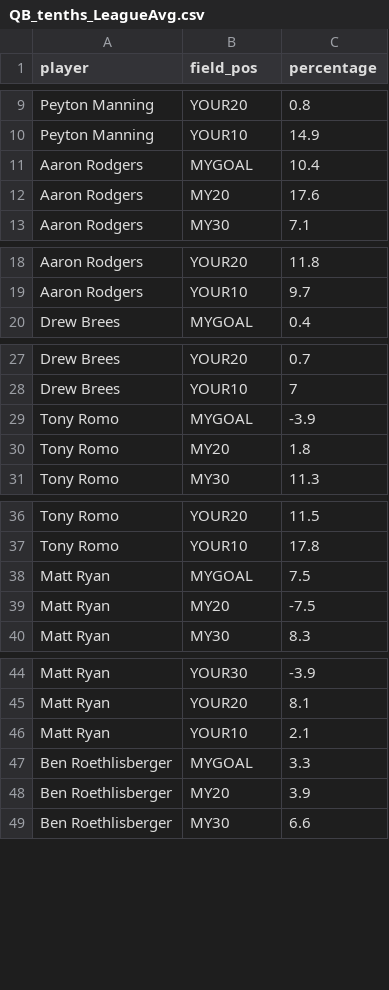
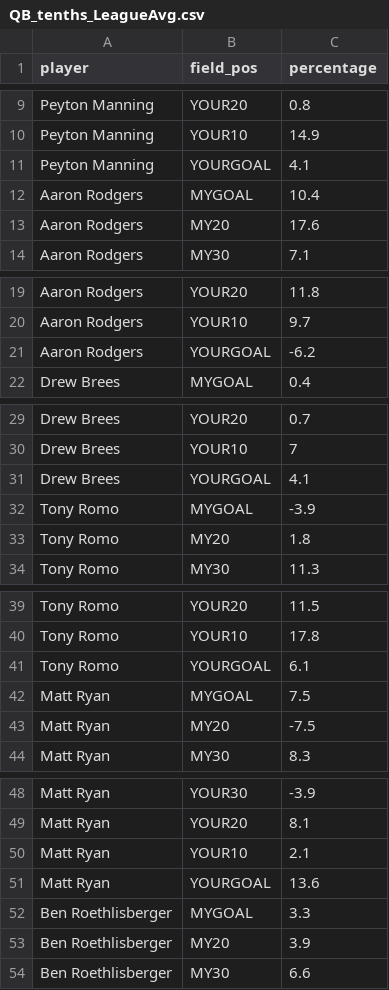
Before and after one commit to jaellis/jaellis.github.io, a CSV file: QB_tenths_LeagueAvg.csv, drawn as a sheet; only a part is shown, gaps mark what is left out; the diff covers the shown part only.

Commit message:
simple heatmap of QBs by field position

```diff
--- a/QB_tenths_LeagueAvg.csv
+++ b/QB_tenths_LeagueAvg.csv
@@ -10,2 +10,3 @@ Peyton Manning,YOUR20,0.8
 Peyton Manning,YOUR10,14.9
+Peyton Manning,YOURGOAL,4.1
 Aaron Rodgers,MYGOAL,10.4
@@ -19,2 +20,3 @@ Aaron Rodgers,YOUR20,11.8
 Aaron Rodgers,YOUR10,9.7
+Aaron Rodgers,YOURGOAL,-6.2
 Drew Brees,MYGOAL,0.4
@@ -28,2 +30,3 @@ Drew Brees,YOUR20,0.7
 Drew Brees,YOUR10,7
+Drew Brees,YOURGOAL,4.1
 Tony Romo,MYGOAL,-3.9
@@ -37,2 +40,3 @@ Tony Romo,YOUR20,11.5
 Tony Romo,YOUR10,17.8
+Tony Romo,YOURGOAL,6.1
 Matt Ryan,MYGOAL,7.5
@@ -46,2 +50,3 @@ Matt Ryan,YOUR20,8.1
 Matt Ryan,YOUR10,2.1
+Matt Ryan,YOURGOAL,13.6
 Ben Roethlisberger,MYGOAL,3.3
```
Also changed, not shown: 15 added rows elsewhere in this file, 1 other file.
